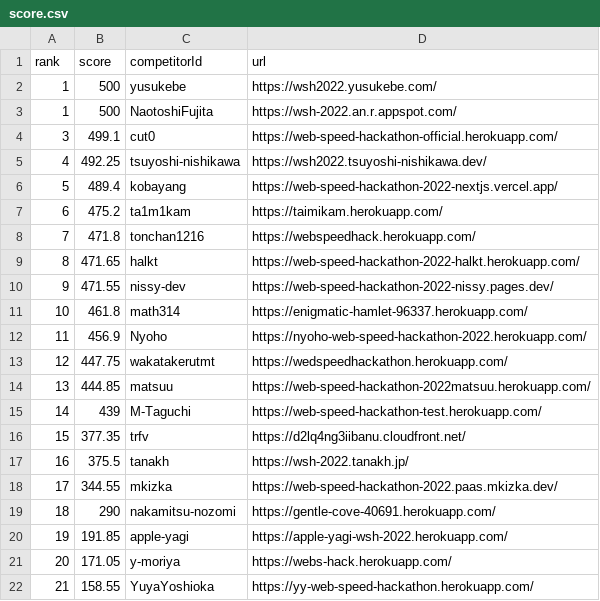
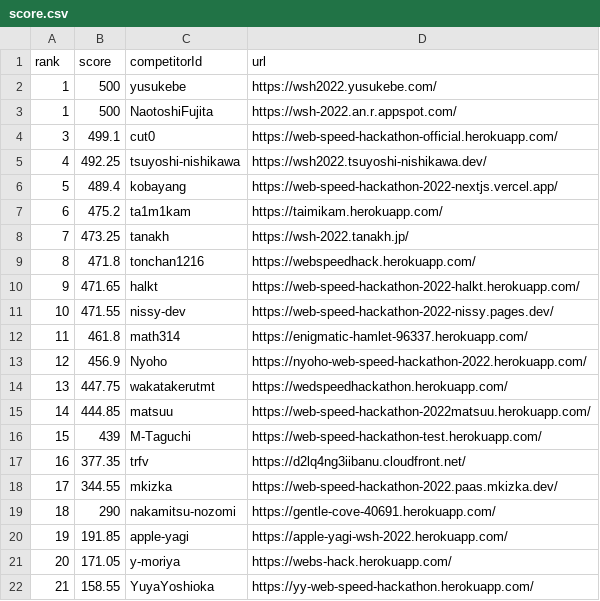
Before and after one commit to CyberAgentHack/web-speed-hackathon-2022-leaderboard, a CSV file: score.csv, drawn as a sheet; only a part is shown.

```diff
--- a/score.csv
+++ b/score.csv
@@ -7,12 +7,12 @@ rank,score,competitorId,url
 6,475.2,ta1m1kam,https://taimikam.herokuapp.com/
-7,471.8,tonchan1216,https://webspeedhack.herokuapp.com/
-8,471.65,halkt,https://web-speed-hackathon-2022-halkt.herokuapp.com/
-9,471.55,nissy-dev,https://web-speed-hackathon-2022-nissy.pages.dev/
-10,461.8,math314,https://enigmatic-hamlet-96337.herokuapp.com/
-11,456.9,Nyoho,https://nyoho-web-speed-hackathon-2022.herokuapp.com/
-12,447.75,wakatakerutmt,https://wedspeedhackathon.herokuapp.com/
-13,444.85,matsuu,https://web-speed-hackathon-2022matsuu.herokuapp.com/
-14,439,M-Taguchi,https://web-speed-hackathon-test.herokuapp.com/
-15,377.35,trfv,https://d2lq4ng3iibanu.cloudfront.net/
-16,375.5,tanakh,https://wsh-2022.tanakh.jp/
+7,473.25,tanakh,https://wsh-2022.tanakh.jp/
+8,471.8,tonchan1216,https://webspeedhack.herokuapp.com/
+9,471.65,halkt,https://web-speed-hackathon-2022-halkt.herokuapp.com/
+10,471.55,nissy-dev,https://web-speed-hackathon-2022-nissy.pages.dev/
+11,461.8,math314,https://enigmatic-hamlet-96337.herokuapp.com/
+12,456.9,Nyoho,https://nyoho-web-speed-hackathon-2022.herokuapp.com/
+13,447.75,wakatakerutmt,https://wedspeedhackathon.herokuapp.com/
+14,444.85,matsuu,https://web-speed-hackathon-2022matsuu.herokuapp.com/
+15,439,M-Taguchi,https://web-speed-hackathon-test.herokuapp.com/
+16,377.35,trfv,https://d2lq4ng3iibanu.cloudfront.net/
 17,344.55,mkizka,https://web-speed-hackathon-2022.paas.mkizka.dev/
```
Also changed, not shown: 1 other file.
